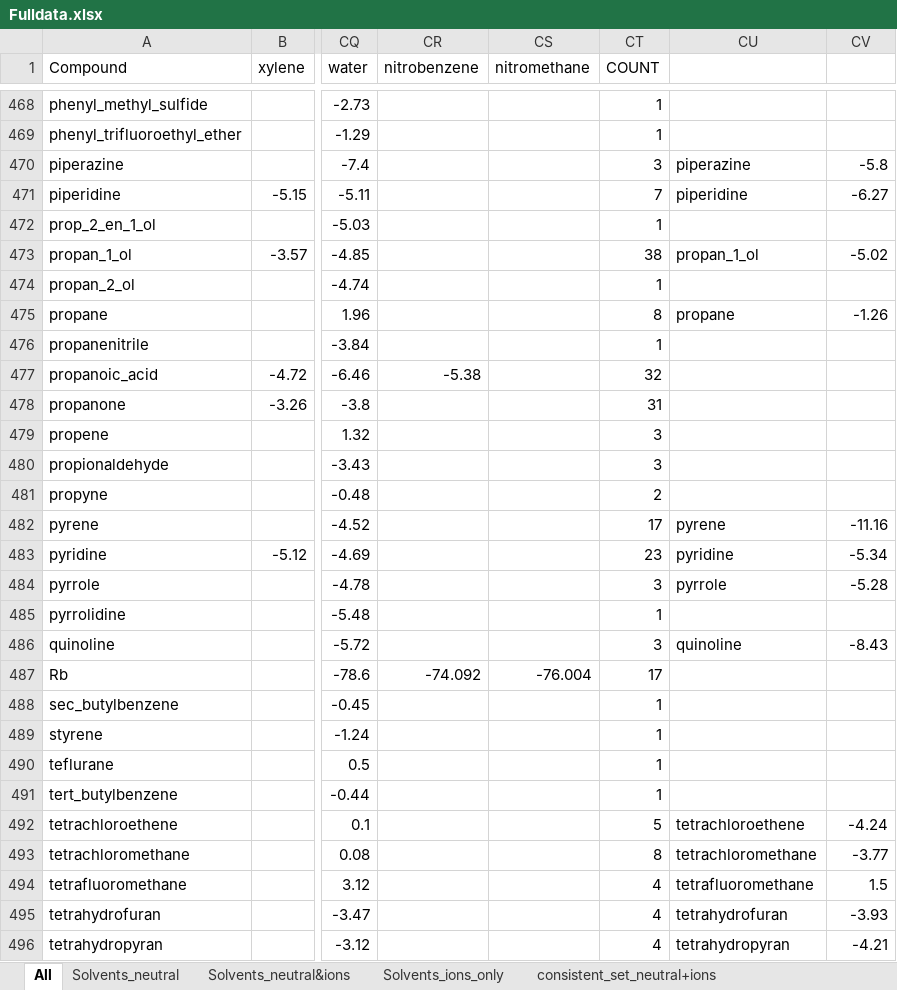
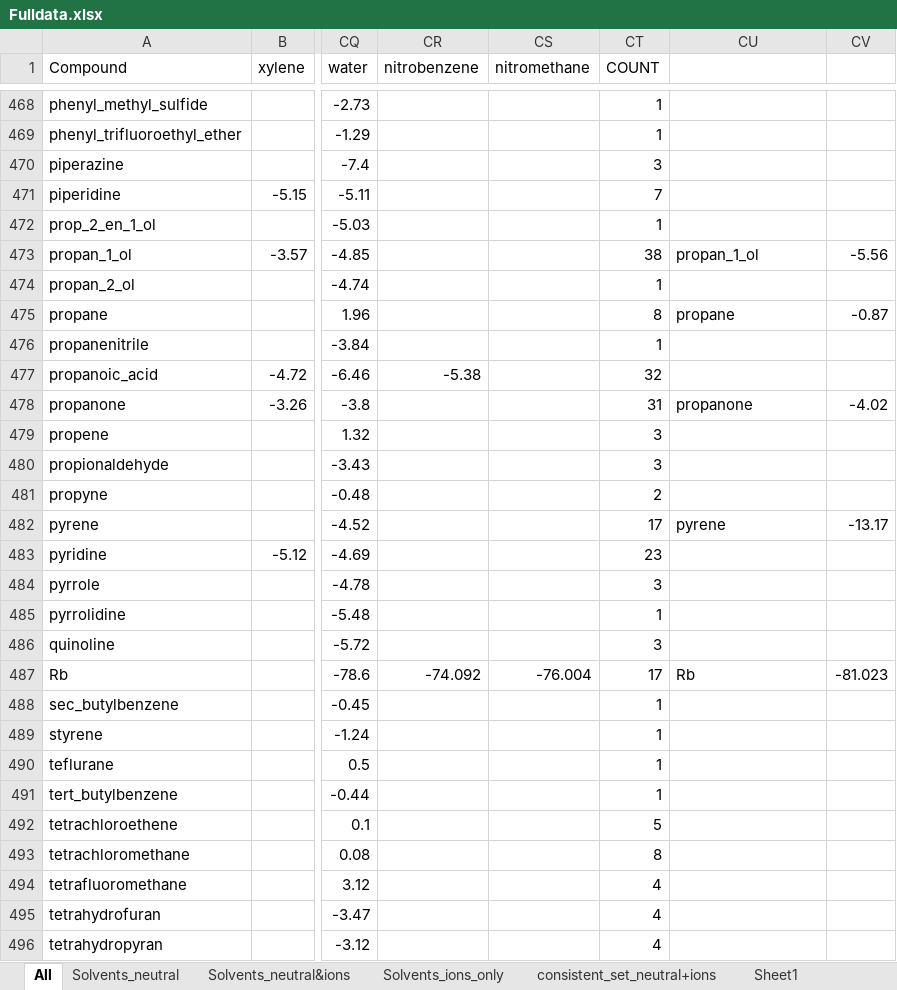
Before and after one commit to jbardhan/testasymmetry, an Excel workbook: mobley/mnsol/Fulldata.xlsx, sheet All, drawn as a sheet; only a part is shown, gaps mark what is left out; values as stored, in another font and other column widths than the file's, no borders; the diff covers the shown part only; the diff names each change by its address in the sheet, - before the commit and + after, or states it on an @@ line.

```diff
--- a/mobley/mnsol/Fulldata.xlsx (sheet All)
+++ b/mobley/mnsol/Fulldata.xlsx (sheet All)
+sheet tab: Sheet1
-CU470: piperazine
+CU470: (empty)
-CV470: -5.8
+CV470: (empty)
-CU471: piperidine
+CU471: (empty)
-CV471: -6.27
+CV471: (empty)
-CV473: -5.02
+CV473: -5.56
-CV475: -1.26
+CV475: -0.87
-CU478: (empty)
+CU478: propanone
-CV478: (empty)
+CV478: -4.02
-CV482: -11.16
+CV482: -13.17
-CU483: pyridine
+CU483: (empty)
-CV483: -5.34
+CV483: (empty)
-CU484: pyrrole
+CU484: (empty)
-CV484: -5.28
+CV484: (empty)
-CU486: quinoline
+CU486: (empty)
-CV486: -8.43
+CV486: (empty)
-CU487: (empty)
+CU487: Rb
-CV487: (empty)
+CV487: -81.023
-CU492: tetrachloroethene
+CU492: (empty)
-CV492: -4.24
+CV492: (empty)
-CU493: tetrachloromethane
+CU493: (empty)
-CV493: -3.77
+CV493: (empty)
-CU494: tetrafluoromethane
+CU494: (empty)
-CV494: 1.5
+CV494: (empty)
-CU495: tetrahydrofuran
+CU495: (empty)
-CV495: -3.93
+CV495: (empty)
-CU496: tetrahydropyran
+CU496: (empty)
-CV496: -4.21
+CV496: (empty)
```
Also changed, not shown: 320 edited cells elsewhere in this sheet, sheet consistent_set_neutral+ions, formulas that keep their value, charts or pictures, 1 other file.
